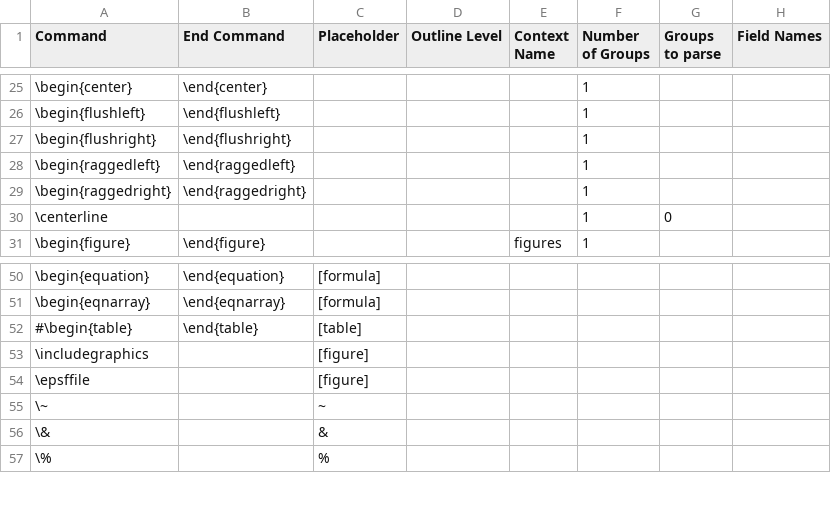
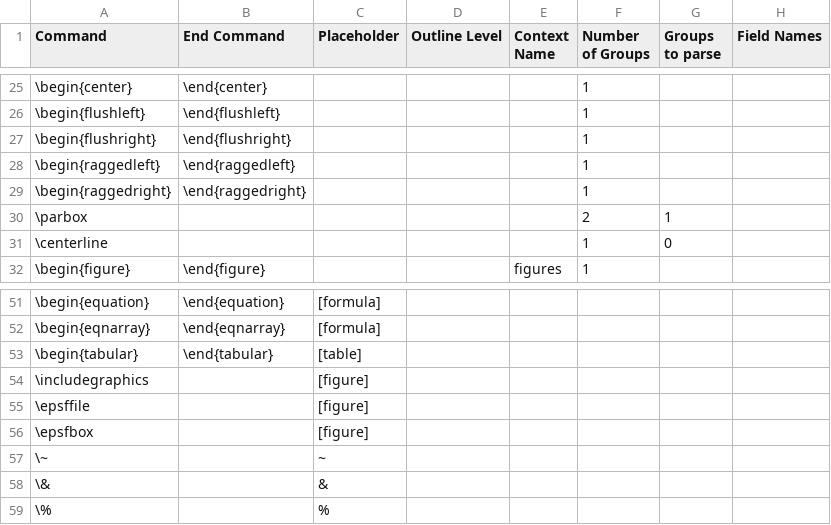
Before and after one commit to ckorzen/pdf-text-extraction-benchmark, a CSV file: groundtruth-maker/src/main/resources/command-references.csv, drawn as a sheet; only a part is shown, gaps mark what is left out; addresses are those after the commit; the diff names each change by its address in the sheet, - before the commit and + after, or states it on an @@ line.

Commit message:
Added [figure] as placeholder

```diff
--- a/groundtruth-maker/src/main/resources/command-references.csv
+++ b/groundtruth-maker/src/main/resources/command-references.csv
+row 30: \parbox |  |  |  |  | 2 | 1
-A53 (Command): #\begin{table}
+A53 (Command): \begin{tabular}
-B53 (End Command): \end{table}
+B53 (End Command): \end{tabular}
+row 56: \epsfbox |  | [figure]
```
Also changed, not shown: 3 other files.
